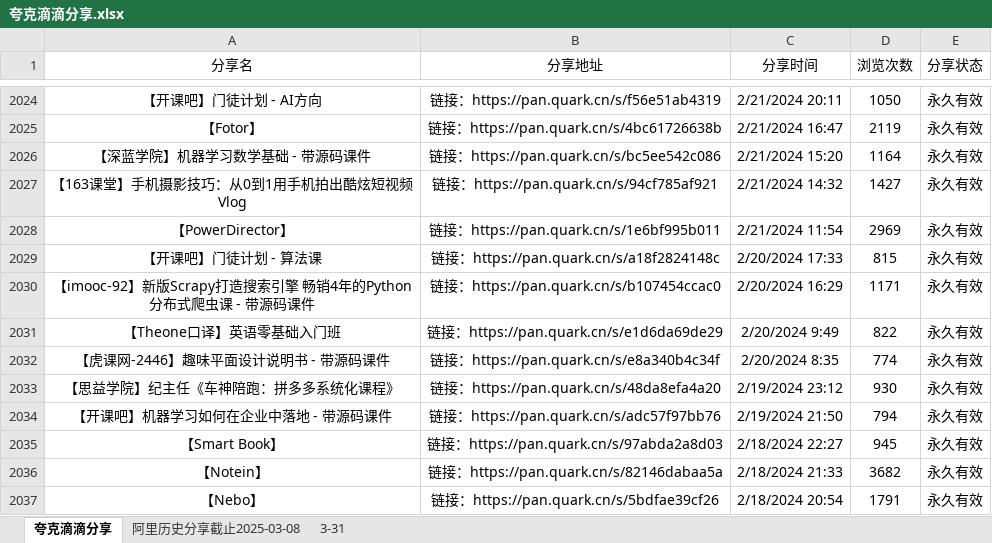
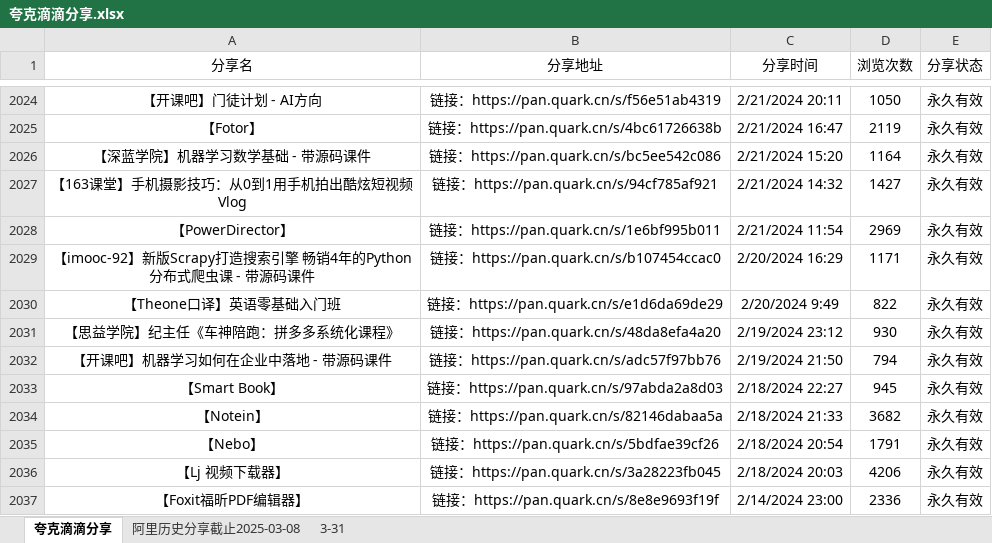
Before and after one commit to mitjavaz/memo, an Excel workbook: .ready/夸克滴滴分享.xlsx, sheet 夸克滴滴分享, drawn as a sheet; only a part is shown, gaps mark what is left out; the shorter side is filled out with more unchanged rows; values as stored, in another font and other column widths than the file's, no borders; the diff names each change by its address in the sheet, - before the commit and + after, or states it on an @@ line.

```diff
--- a/.ready/夸克滴滴分享.xlsx (sheet 夸克滴滴分享)
+++ b/.ready/夸克滴滴分享.xlsx (sheet 夸克滴滴分享)
-row 2029: 【开课吧】门徒计划 - 算法课 | 链接：https://pan.quark.cn/s/a18f2824148c | 2/20/2024 17:33 | 815 | 永久有效
-row 2032: 【虎课网-2446】趣味平面设计说明书 - 带源码课件 | 链接：https://pan.quark.cn/s/e8a340b4c34f | 2/20/2024 8:35 | 774 | 永久有效
```
Also changed, not shown: sheet 3-31, sheet 阿里历史分享截止2025-03-08.
